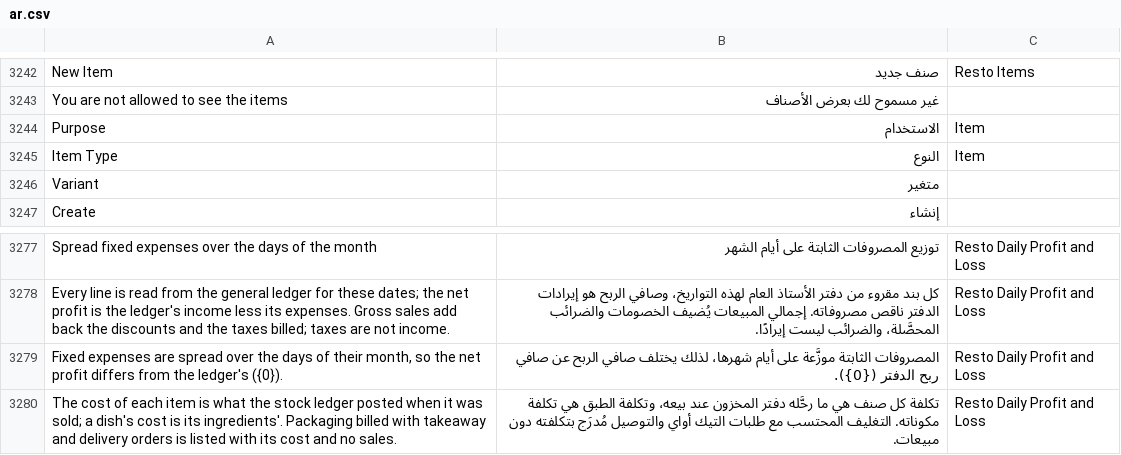
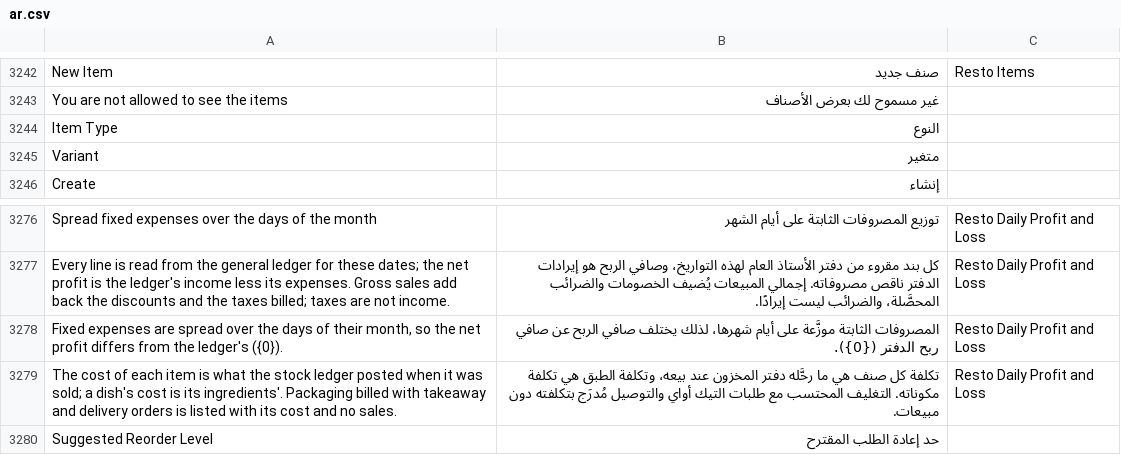
Before and after one commit to ahmadibrahimdev47/resto, a CSV file: resto/translations/ar.csv, drawn as a sheet; only a part is shown, gaps mark what is left out.

```diff
--- a/resto/translations/ar.csv
+++ b/resto/translations/ar.csv
@@ -3243,4 +3243,3 @@
 "You are not allowed to see the items","غير مسموح لك بعرض الأصناف",""
-"Purpose","الاستخدام","Item"
-"Item Type","النوع","Item"
+"Item Type","النوع",""
 "Variant","متغير",""
@@ -3280 +3279,2 @@
 "The cost of each item is what the stock ledger posted when it was sold; a dish's cost is its ingredients'. Packaging billed with takeaway and delivery orders is listed with its cost and no sales.","تكلفة كل صنف هي ما رحَّله دفتر المخزون عند بيعه، وتكلفة الطبق هي تكلفة مكوناته. التغليف المحتسب مع طلبات التيك أواي والتوصيل مُدرَج بتكلفته دون مبيعات.","Resto Daily Profit and Loss"
+"Suggested Reorder Level","حد إعادة الطلب المقترح",""
```
Also changed, not shown: 2 other files.
